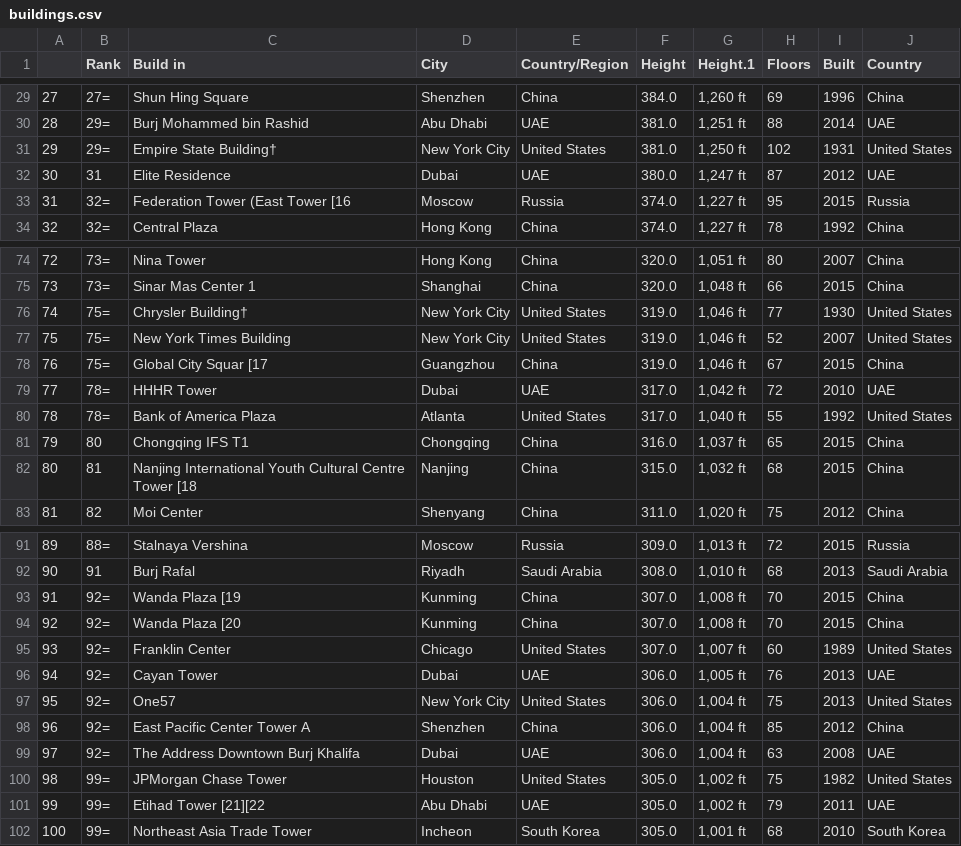
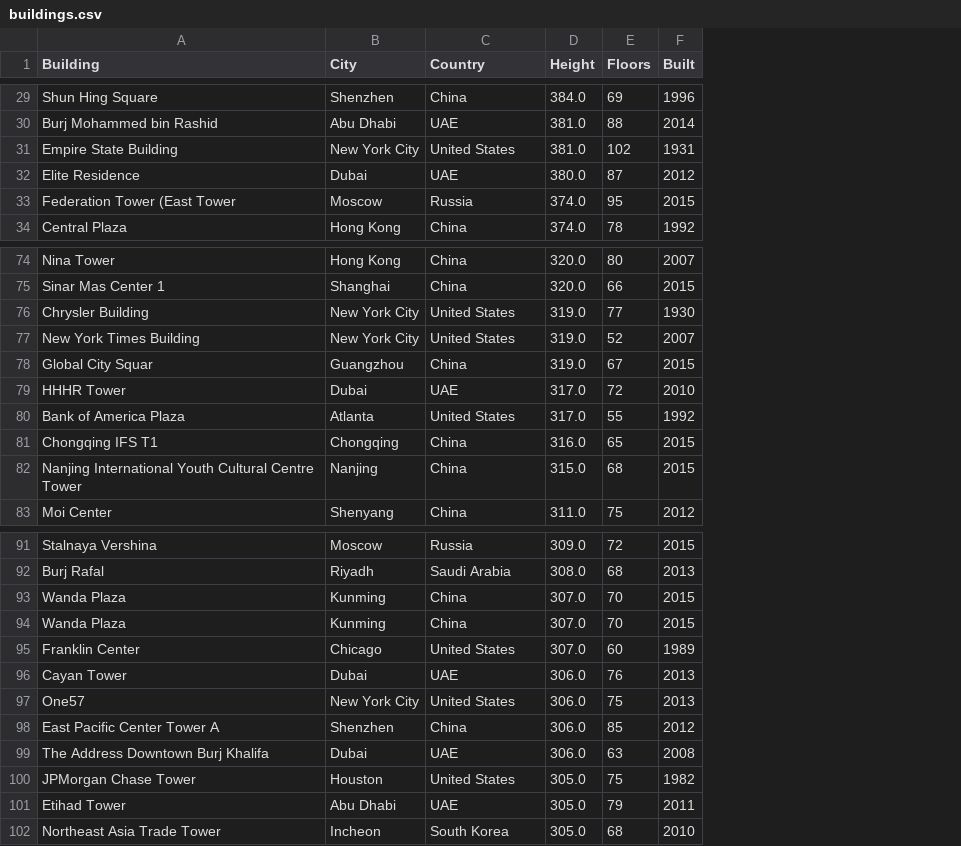
Before and after one commit to agiliq/notebooks, a CSV file: buildings.csv, drawn as a sheet; only a part is shown, gaps mark what is left out; removed rows and columns are numbered as before the commit, all else as after; the diff covers the shown part only; the diff names each change by its address in the sheet, - before the commit and + after, or states it on an @@ line.

```diff
--- a/buildings.csv
+++ b/buildings.csv
-column A, rows 29-34: 27 | 28 | 29 | 30 | 31 | 32; rows 74-83: 72 | 73 | 74 | 75 | 76 | 77 | 78 | 79 | 80 | 81; rows 91-102: 89 | 90 | 91 | 92 | 93 | 94 | 95 | 96 | 97 | 98 | 99 | 100
-column B (Rank), rows 29-34: 27= | 29= | 29= | 31 | 32= | 32=; rows 74-83: 73= | 73= | 75= | 75= | 75= | 78= | 78= | 80 | 81 | 82; rows 91-102: 88= | 91 | 92= | 92= | 92= | 92= | 92= | 92= | 92= | 99= | 99= | 99=
-column G (Height.1), rows 29-34: 1,260 ft | 1,251 ft | 1,250 ft | 1,247 ft | 1,227 ft | 1,227 ft; rows 74-83: 1,051 ft | 1,048 ft | 1,046 ft | 1,046 ft | 1,046 ft | 1,042 ft | 1,040 ft | 1,037 ft | 1,032 ft | 1,020 ft; rows 91-102: 1,013 ft | 1,010 ft | 1,008 ft | 1,008 ft | 1,007 ft | 1,005 ft | 1,004 ft | 1,004 ft | 1,004 ft | 1,002 ft | 1,002 ft | 1,001 ft
-column J (Country), rows 29-34: China | UAE | United States | UAE | Russia | China; rows 74-83: China | China | United States | United States | China | UAE | United States | China | China | China; rows 91-102: Russia | Saudi Arabia | China | China | United States | UAE | United States | China | UAE | United States | UAE | South Korea
-A1: Build in
+A1: Building
-C1: Country/Region
+C1: Country
-A31 (Building): Empire State Building†
+A31 (Building): Empire State Building
-A33 (Building): Federation Tower (East Tower [16
+A33 (Building): Federation Tower (East Tower
-A76 (Building): Chrysler Building†
+A76 (Building): Chrysler Building
-A78 (Building): Global City Squar [17
+A78 (Building): Global City Squar
-A82 (Building): …Centre Tower [18
+A82 (Building): …Centre Tower
-A93 (Building): Wanda Plaza [19
+A93 (Building): Wanda Plaza
-A94 (Building): Wanda Plaza [20
+A94 (Building): Wanda Plaza
-A101 (Building): Etihad Tower [21][22
+A101 (Building): Etihad Tower
```
Also changed, not shown: 10 edited cells elsewhere in this file, 2 other files.
